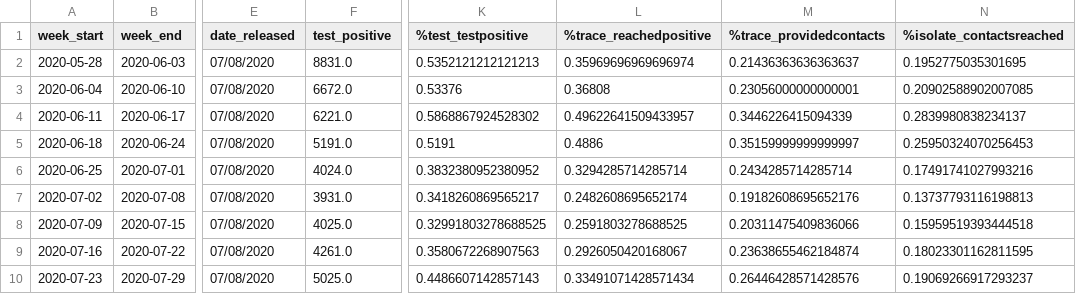
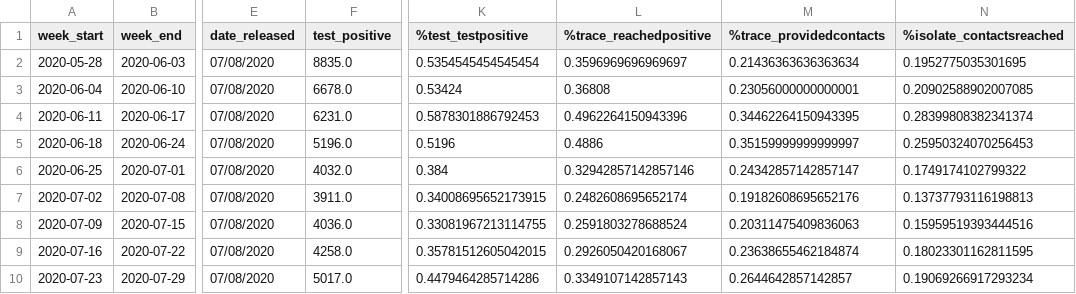
Before and after one commit to mdZ01/COVIDRED_data, a CSV file: data/FTTIS_data.csv, drawn as a sheet; only a part is shown, gaps mark what is left out; the diff covers the shown part only; the diff names each change by its address in the sheet, - before the commit and + after, or states it on an @@ line.

Commit message:
update weekly data

```diff
--- a/data/FTTIS_data.csv
+++ b/data/FTTIS_data.csv
-F2 (test_positive): 8831.0
+F2 (test_positive): 8835.0
-K2 (%test_testpositive): 0.5352121212121213
+K2 (%test_testpositive): 0.5354545454545454
-L2 (%trace_reachedpositive): 0.35969696969696974
+L2 (%trace_reachedpositive): 0.3596969696969697
-M2 (%trace_providedcontacts): 0.21436363636363637
+M2 (%trace_providedcontacts): 0.21436363636363634
-F3 (test_positive): 6672.0
+F3 (test_positive): 6678.0
-K3 (%test_testpositive): 0.53376
+K3 (%test_testpositive): 0.53424
-F4 (test_positive): 6221.0
+F4 (test_positive): 6231.0
-K4 (%test_testpositive): 0.5868867924528302
+K4 (%test_testpositive): 0.5878301886792453
-L4 (%trace_reachedpositive): 0.49622641509433957
+L4 (%trace_reachedpositive): 0.4962264150943396
-M4 (%trace_providedcontacts): 0.3446226415094339
+M4 (%trace_providedcontacts): 0.34462264150943395
-N4 (%isolate_contactsreached): 0.2839980838234137
+N4 (%isolate_contactsreached): 0.28399808382341374
-F5 (test_positive): 5191.0
+F5 (test_positive): 5196.0
-K5 (%test_testpositive): 0.5191
+K5 (%test_testpositive): 0.5196
-F6 (test_positive): 4024.0
+F6 (test_positive): 4032.0
-K6 (%test_testpositive): 0.3832380952380952
+K6 (%test_testpositive): 0.384
-L6 (%trace_reachedpositive): 0.3294285714285714
+L6 (%trace_reachedpositive): 0.32942857142857146
-M6 (%trace_providedcontacts): 0.2434285714285714
+M6 (%trace_providedcontacts): 0.24342857142857147
-N6 (%isolate_contactsreached): 0.17491741027993216
+N6 (%isolate_contactsreached): 0.1749174102799322
-F7 (test_positive): 3931.0
+F7 (test_positive): 3911.0
-K7 (%test_testpositive): 0.3418260869565217
+K7 (%test_testpositive): 0.34008695652173915
-F8 (test_positive): 4025.0
+F8 (test_positive): 4036.0
-K8 (%test_testpositive): 0.32991803278688525
+K8 (%test_testpositive): 0.33081967213114755
-L8 (%trace_reachedpositive): 0.2591803278688525
+L8 (%trace_reachedpositive): 0.2591803278688524
-M8 (%trace_providedcontacts): 0.20311475409836066
+M8 (%trace_providedcontacts): 0.20311475409836063
-N8 (%isolate_contactsreached): 0.15959519393444518
+N8 (%isolate_contactsreached): 0.15959519393444516
-F9 (test_positive): 4261.0
+F9 (test_positive): 4258.0
-K9 (%test_testpositive): 0.3580672268907563
+K9 (%test_testpositive): 0.35781512605042015
-F10 (test_positive): 5025.0
+F10 (test_positive): 5017.0
-K10 (%test_testpositive): 0.4486607142857143
+K10 (%test_testpositive): 0.4479464285714286
-L10 (%trace_reachedpositive): 0.33491071428571434
+L10 (%trace_reachedpositive): 0.3349107142857143
-M10 (%trace_providedcontacts): 0.26446428571428576
+M10 (%trace_providedcontacts): 0.2644642857142857
-N10 (%isolate_contactsreached): 0.19069266917293237
+N10 (%isolate_contactsreached): 0.19069266917293234
```
Also changed, not shown: 1 added row and 123 edited cells elsewhere in this file.
